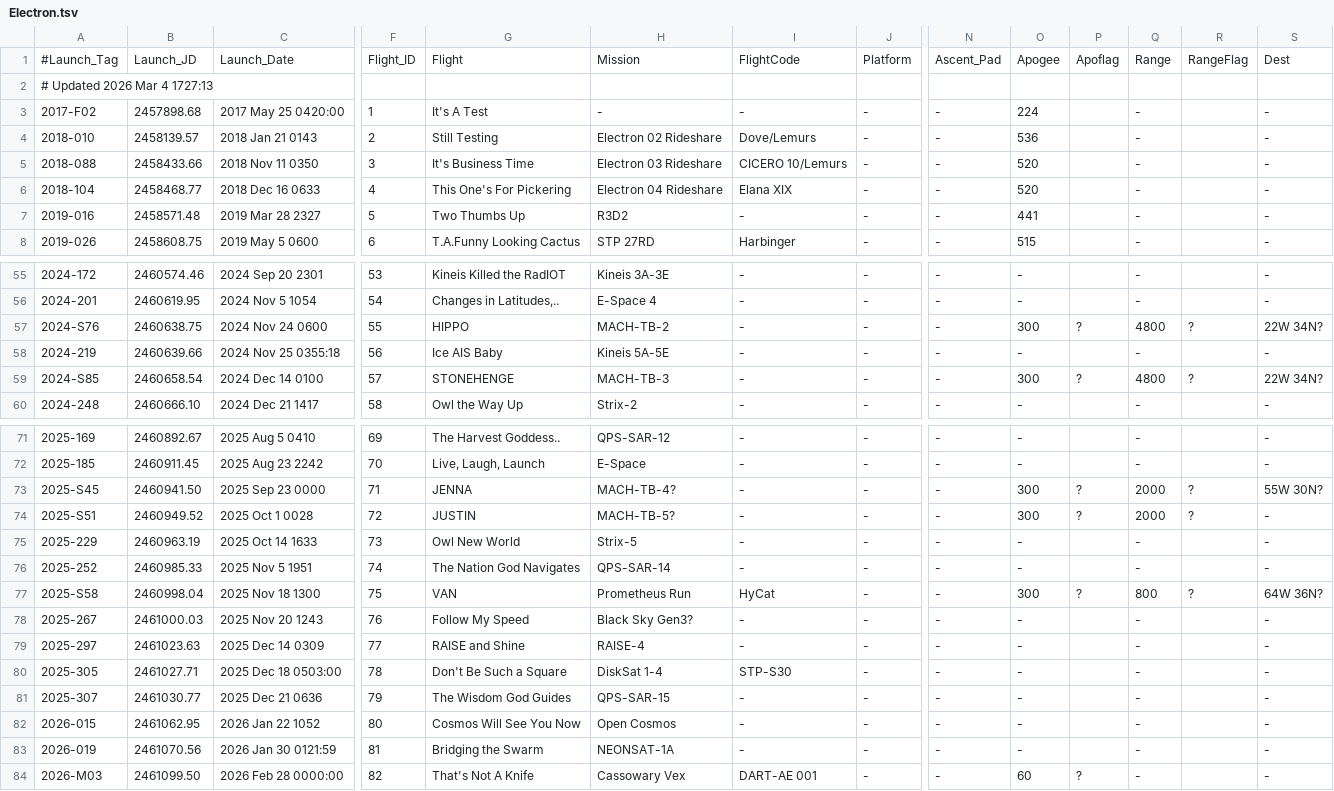
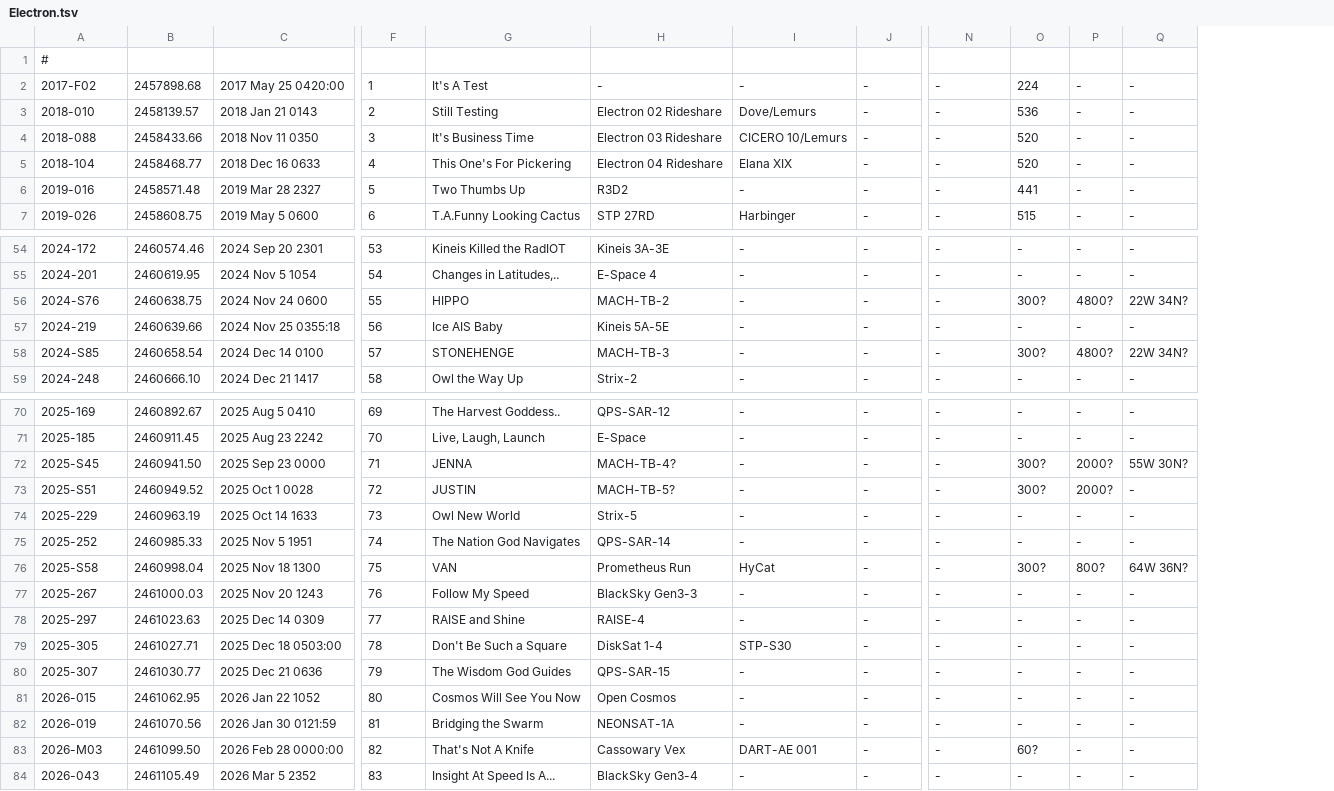
Before and after one commit to edchanonline/gh-page-space-launches, a TSV file: docs/data/raw/Electron.tsv, drawn as a sheet; only a part is shown, gaps mark what is left out; removed rows and columns are numbered as before the commit, all else as after; rows hold the shown columns only; the diff covers the shown part only; the diff names each change by its address in the sheet, - before the commit and + after, or states it on an @@ line.

```diff
--- a/docs/data/raw/Electron.tsv
+++ b/docs/data/raw/Electron.tsv
-column P, rows 57-59: ? |  | ?; rows 73-84: ? | ? |  |  | ? |  |  |  |  |  |  | ?
-column R, rows 57-59: ? |  | ?; rows 73-77: ? | ? |  |  | ?
-row 1: #Launch_Tag | Launch_JD | Launch_Date | Flight_ID | Flight | Mission | FlightCode | Platform | Ascent_Pad | Apogee | Apoflag | Range | RangeFlag | Dest
-A1: # Updated 2026 Mar 4 1727:13
+A1: #
-O56: 300
+O56: 300?
-P56: 4800
+P56: 4800?
-O58: 300
+O58: 300?
-P58: 4800
+P58: 4800?
-O72:O73: 300
+O72:O73: 300?
-P72:P73: 2000
+P72:P73: 2000?
-O76: 300
+O76: 300?
-P76: 800
+P76: 800?
-H77: Black Sky Gen3?
+H77: BlackSky Gen3-3
-O83: 60
+O83: 60?
+row 84: 2026-043 | 2461105.49 | 2026 Mar 5 2352 | 83 | Insight At Speed Is A... | BlackSky Gen3-4 | - | - | - | - | - | -
```
Also changed, not shown: 2 edited cells elsewhere in this file.
